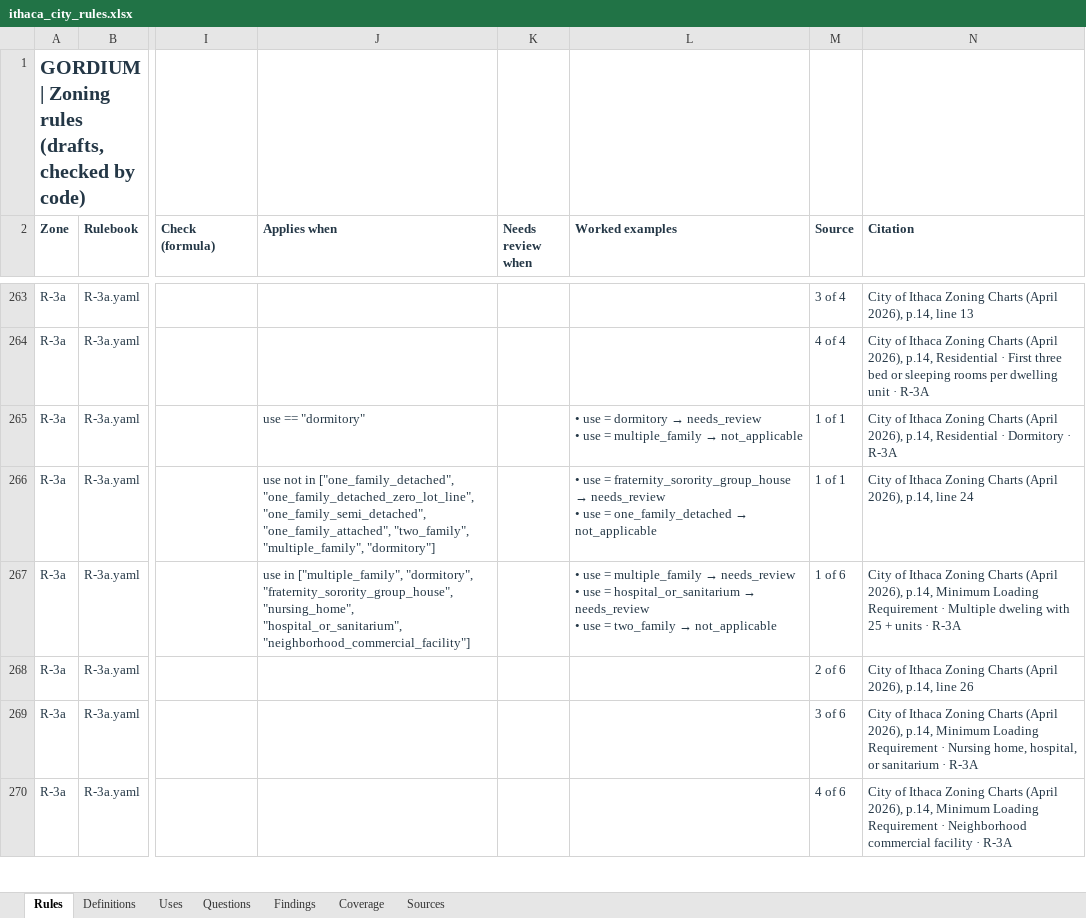
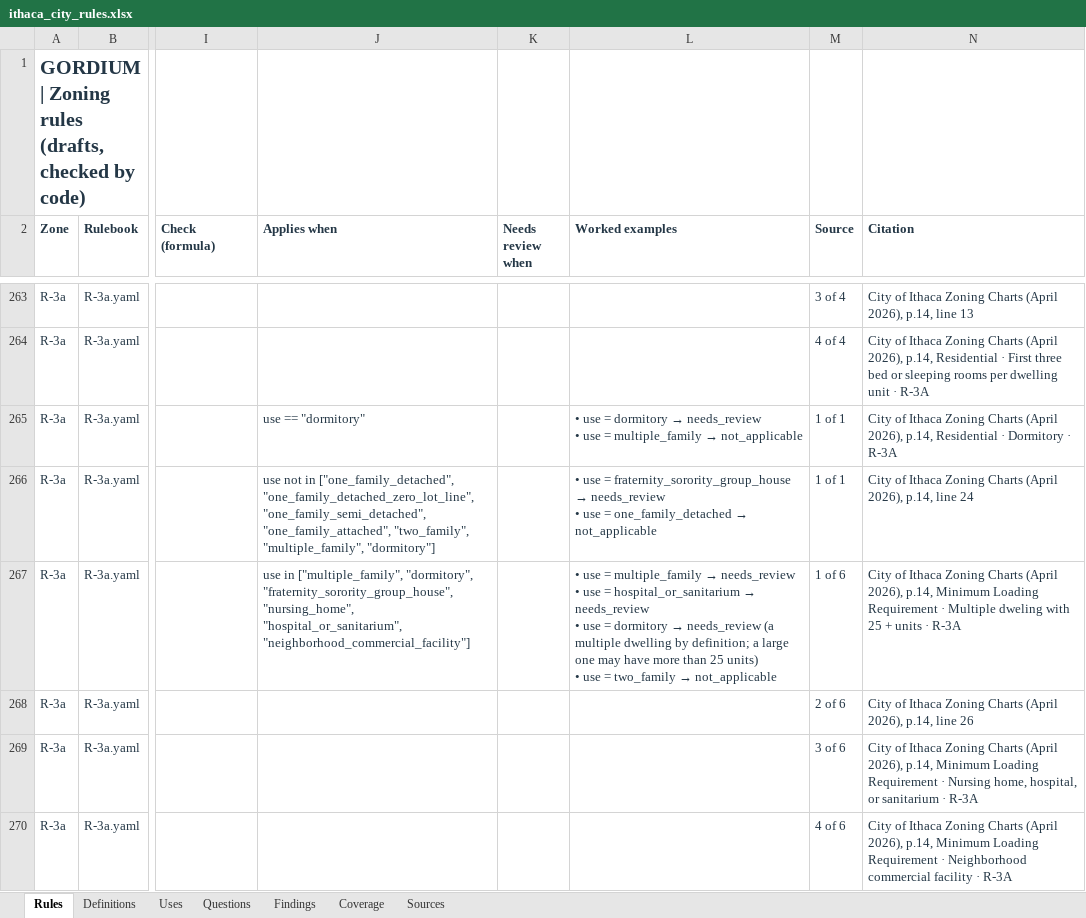
Before and after one commit to bz28/gordium, an Excel workbook: regulations/jurisdictions/new_york/ithaca_city/ithaca_city_rules.xlsx, sheet Rules, drawn as a sheet; only a part is shown, gaps mark what is left out; values as stored, in another font and other column widths than the file's, no borders; ↵ is a line break in a cell; the diff names each change by its address in the sheet, - before the commit and + after, or states it on an @@ line.

```diff
--- a/regulations/jurisdictions/new_york/ithaca_city/ithaca_city_rules.xlsx (sheet Rules)
+++ b/regulations/jurisdictions/new_york/ithaca_city/ithaca_city_rules.xlsx (sheet Rules)
@@ L267 (Worked examples): …use = two_family →… → …use = dormitory → needs_review (a multiple dwelling by definition; a large one may have more than 25 units) ↵ • use = two_family →… @@
```
Also changed, not shown: 1 other file.
